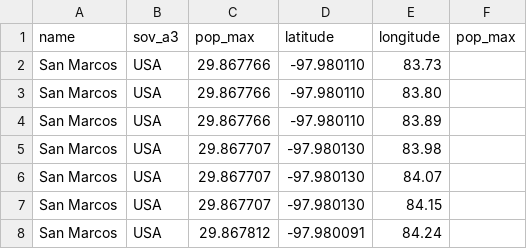
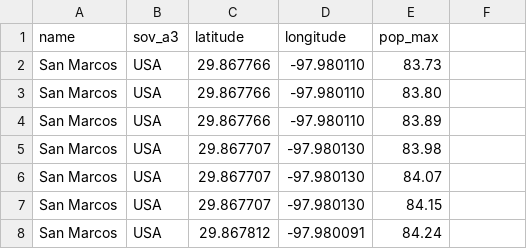
Before and after one commit to JeremyHester/HeatIslandDemo, a CSV file: preliminarydata.csv, drawn as a sheet; only a part is shown.

Commit message:
Update preliminarydata.csv

```diff
--- a/preliminarydata.csv
+++ b/preliminarydata.csv
@@ -1,2 +1,2 @@
-name,sov_a3,pop_max,latitude,longitude,pop_max
+name,sov_a3,latitude,longitude,pop_max
 San Marcos,USA,29.867766,-97.980110,83.73
```
